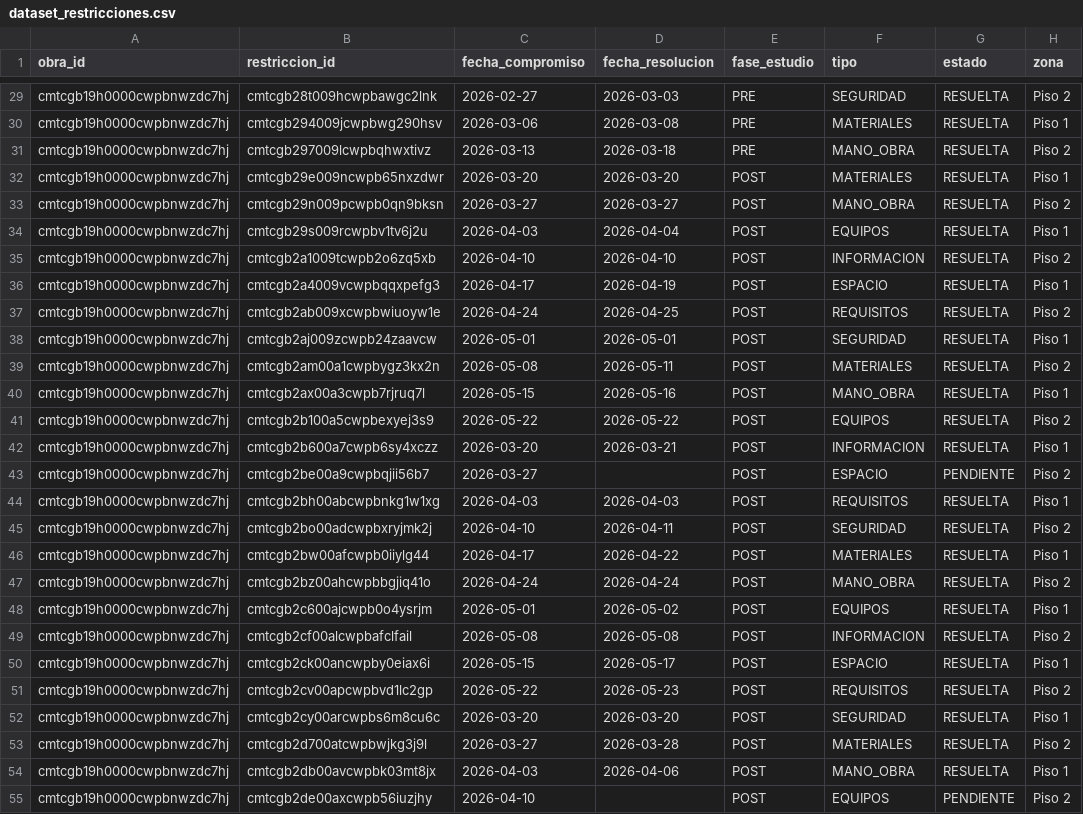
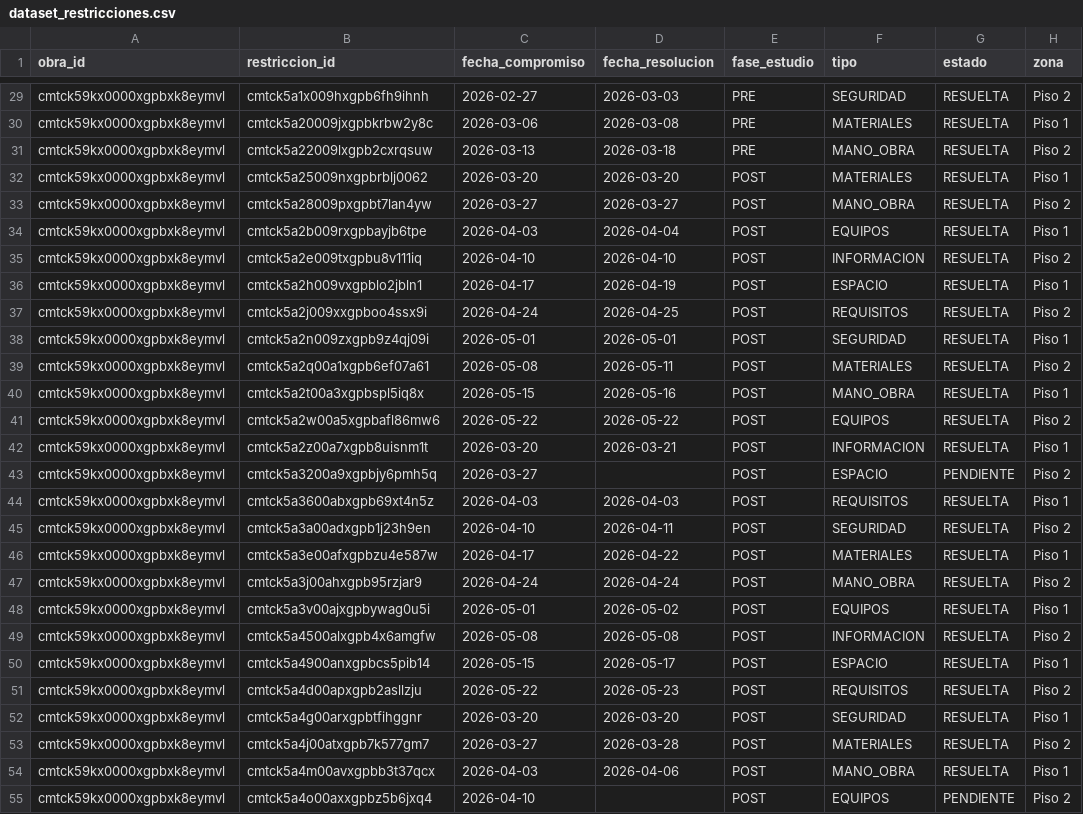
Before and after one commit to drcaceresruiz-glitch/gcm, a CSV file: docs/piloto/dataset_restricciones.csv, drawn as a sheet; only a part is shown, gaps mark what is left out; the diff covers the shown part only; the diff names each change by its address in the sheet, - before the commit and + after, or states it on an @@ line.

```diff
--- a/docs/piloto/dataset_restricciones.csv
+++ b/docs/piloto/dataset_restricciones.csv
-A29:A55 (obra_id): cmtcgb19h0000cwpbnwzdc7hj
+A29:A55 (obra_id): cmtck59kx0000xgpbxk8eymvl
-B29 (restriccion_id): cmtcgb28t009hcwpbawgc2lnk
+B29 (restriccion_id): cmtck5a1x009hxgpb6fh9ihnh
-B30 (restriccion_id): cmtcgb294009jcwpbwg290hsv
+B30 (restriccion_id): cmtck5a20009jxgpbkrbw2y8c
-B31 (restriccion_id): cmtcgb297009lcwpbqhwxtivz
+B31 (restriccion_id): cmtck5a22009lxgpb2cxrqsuw
-B32 (restriccion_id): cmtcgb29e009ncwpb65nxzdwr
+B32 (restriccion_id): cmtck5a25009nxgpbrblj0062
-B33 (restriccion_id): cmtcgb29n009pcwpb0qn9bksn
+B33 (restriccion_id): cmtck5a28009pxgpbt7lan4yw
-B34 (restriccion_id): cmtcgb29s009rcwpbv1tv6j2u
+B34 (restriccion_id): cmtck5a2b009rxgpbayjb6tpe
-B35 (restriccion_id): cmtcgb2a1009tcwpb2o6zq5xb
+B35 (restriccion_id): cmtck5a2e009txgpbu8v111iq
-B36 (restriccion_id): cmtcgb2a4009vcwpbqqxpefg3
+B36 (restriccion_id): cmtck5a2h009vxgpblo2jbln1
-B37 (restriccion_id): cmtcgb2ab009xcwpbwiuoyw1e
+B37 (restriccion_id): cmtck5a2j009xxgpboo4ssx9i
-B38 (restriccion_id): cmtcgb2aj009zcwpb24zaavcw
+B38 (restriccion_id): cmtck5a2n009zxgpb9z4qj09i
-B39 (restriccion_id): cmtcgb2am00a1cwpbygz3kx2n
+B39 (restriccion_id): cmtck5a2q00a1xgpb6ef07a61
-B40 (restriccion_id): cmtcgb2ax00a3cwpb7rjruq7l
+B40 (restriccion_id): cmtck5a2t00a3xgpbspl5iq8x
-B41 (restriccion_id): cmtcgb2b100a5cwpbexyej3s9
+B41 (restriccion_id): cmtck5a2w00a5xgpbafl86mw6
-B42 (restriccion_id): cmtcgb2b600a7cwpb6sy4xczz
+B42 (restriccion_id): cmtck5a2z00a7xgpb8uisnm1t
-B43 (restriccion_id): cmtcgb2be00a9cwpbqjii56b7
+B43 (restriccion_id): cmtck5a3200a9xgpbjy6pmh5q
-B44 (restriccion_id): cmtcgb2bh00abcwpbnkg1w1xg
+B44 (restriccion_id): cmtck5a3600abxgpb69xt4n5z
-B45 (restriccion_id): cmtcgb2bo00adcwpbxryjmk2j
+B45 (restriccion_id): cmtck5a3a00adxgpb1j23h9en
-B46 (restriccion_id): cmtcgb2bw00afcwpb0iiylg44
+B46 (restriccion_id): cmtck5a3e00afxgpbzu4e587w
-B47 (restriccion_id): cmtcgb2bz00ahcwpbbgjiq41o
+B47 (restriccion_id): cmtck5a3j00ahxgpb95rzjar9
-B48 (restriccion_id): cmtcgb2c600ajcwpb0o4ysrjm
+B48 (restriccion_id): cmtck5a3v00ajxgpbywag0u5i
-B49 (restriccion_id): cmtcgb2cf00alcwpbafclfail
+B49 (restriccion_id): cmtck5a4500alxgpb4x6amgfw
-B50 (restriccion_id): cmtcgb2ck00ancwpby0eiax6i
+B50 (restriccion_id): cmtck5a4900anxgpbcs5pib14
-B51 (restriccion_id): cmtcgb2cv00apcwpbvd1lc2gp
+B51 (restriccion_id): cmtck5a4d00apxgpb2asllzju
-B52 (restriccion_id): cmtcgb2cy00arcwpbs6m8cu6c
+B52 (restriccion_id): cmtck5a4g00arxgpbtfihggnr
-B53 (restriccion_id): cmtcgb2d700atcwpbwjkg3j9l
+B53 (restriccion_id): cmtck5a4j00atxgpb7k577gm7
-B54 (restriccion_id): cmtcgb2db00avcwpbk03mt8jx
+B54 (restriccion_id): cmtck5a4m00avxgpbb3t37qcx
-B55 (restriccion_id): cmtcgb2de00axcwpb56iuzjhy
+B55 (restriccion_id): cmtck5a4o00axxgpbz5b6jxq4
```
Also changed, not shown: 66 edited cells elsewhere in this file, docs/piloto/dataset_aprendizaje.csv, docs/piloto/dataset_compromisos.csv, 5 other files.
